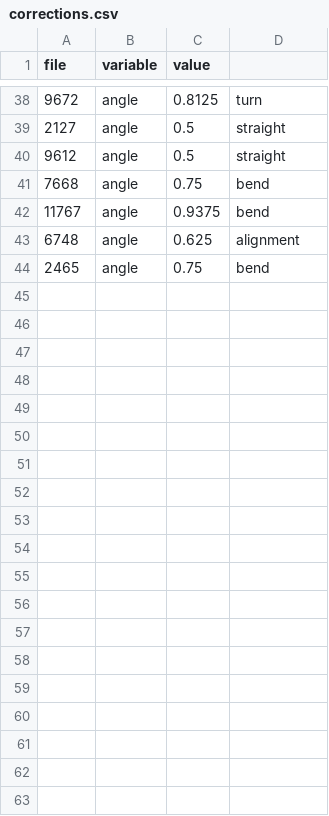
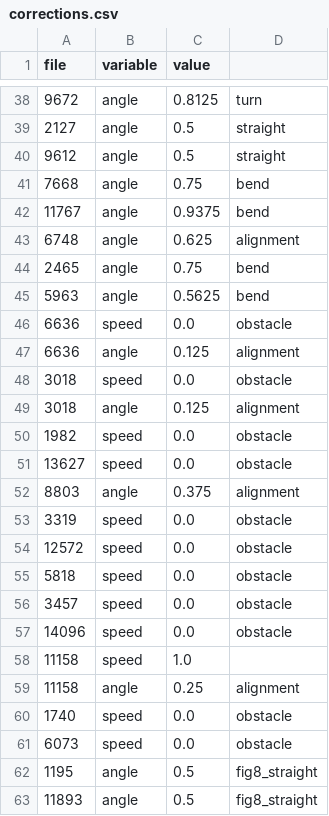
Before and after one commit to lldvdll/PiCar, a CSV file: data/corrections.csv, drawn as a sheet; only a part is shown, gaps mark what is left out; the diff covers the shown part only.

Commit message:
More data cleaning

```diff
--- a/data/corrections.csv
+++ b/data/corrections.csv
@@ -44 +44,20 @@ file,variable,value
 2465,angle,0.75,bend
+5963,angle,0.5625,bend
+6636,speed,0.0,obstacle
+6636,angle,0.125,alignment
+3018,speed,0.0,obstacle
+3018,angle,0.125,alignment
+1982,speed,0.0,obstacle
+13627,speed,0.0,obstacle
+8803,angle,0.375,alignment
+3319,speed,0.0,obstacle
+12572,speed,0.0,obstacle
+5818,speed,0.0,obstacle
+3457,speed,0.0,obstacle
+14096,speed,0.0,obstacle
+11158,speed,1.0
+11158,angle,0.25,alignment
+1740,speed,0.0,obstacle
+6073,speed,0.0,obstacle
+1195,angle,0.5,fig8_straight
+11893,angle,0.5,fig8_straight
```
Also changed, not shown: 16 added rows elsewhere in this file, data/bad_images.csv.
